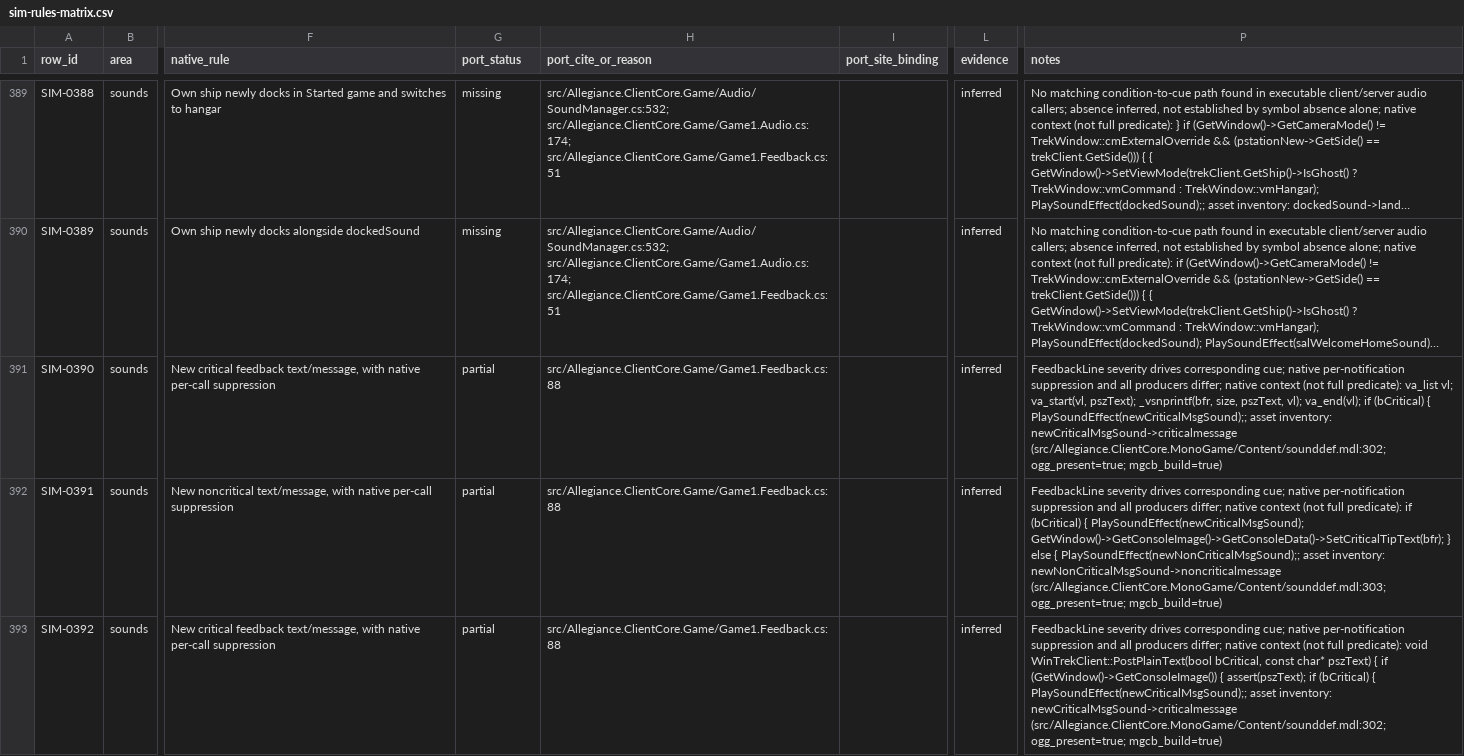
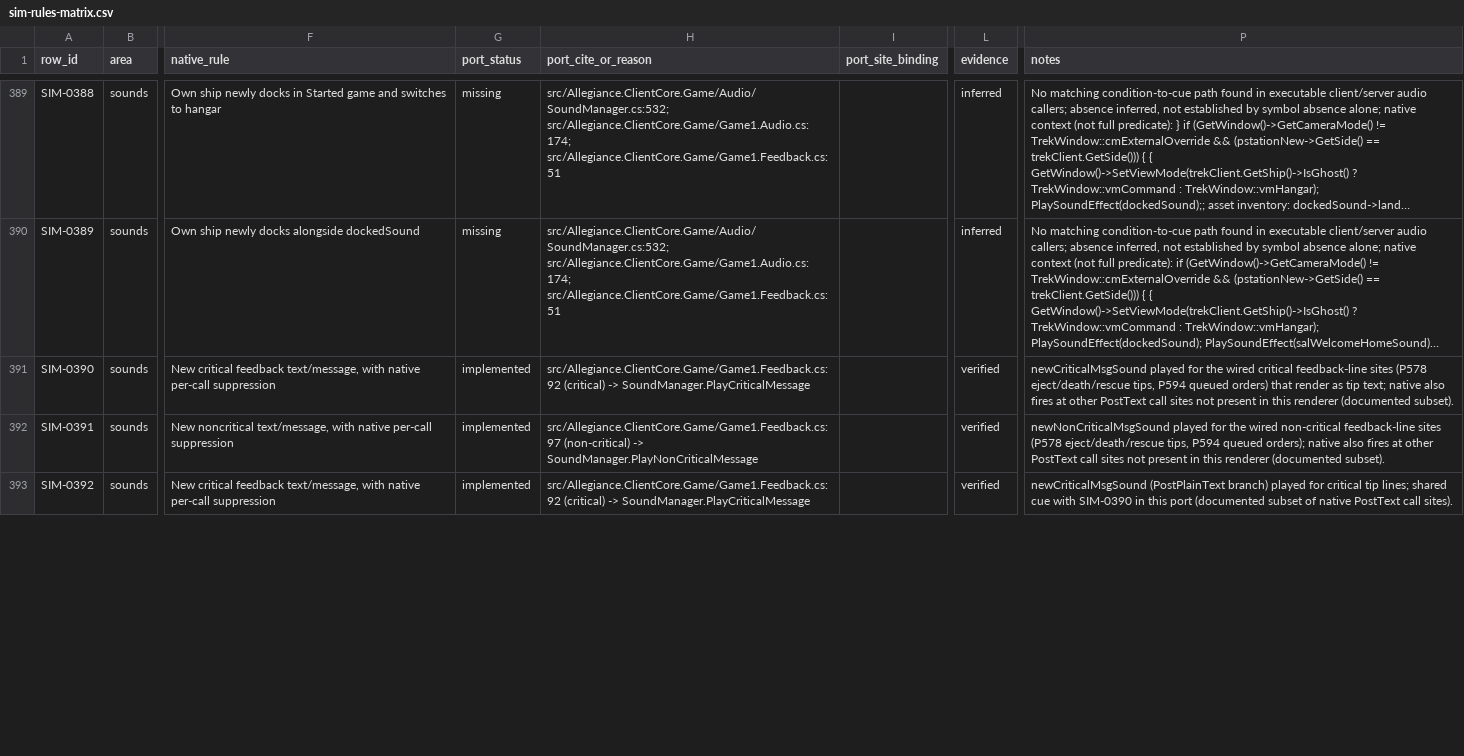
Before and after one commit to dominusbelial/AllegianceCore-public, a CSV file: docs/parity/sim-rules-matrix.csv, drawn as a sheet; only a part is shown, gaps mark what is left out; long unchanged cells end in …; the diff covers the shown part only; the diff names each change by its address in the sheet, - before the commit and + after, or states it on an @@ line.

Commit message:
P716: parity wave 16 — simulation sounds, fourth bundle (combat & physics feedback)
Port 14 sounds rows in the combat & physics feedback cluster:
- New: own-ship warp-transit jumpSound (SIM-0394/0398) via a SectorJump
  ClientSoundEvent on SET_CLUSTER aleph emergence (trekigc.cpp:3998,4415).
- New trigger test: COLLISION_EVENT(216) buffers for the positional collision
  sound (SIM-0244..0247).
- Reconcile stale partial/missing rows: station destroyed (SIM-0396/0397/0434),
  missile launch (0442), critical/non-critical message cues (0390..0393),
  teleport jump (0427) — evidence upgraded to tested/verified.
No server event or flight-behaviour change. sounds 40.24% -> 47.47%.

```diff
--- a/docs/parity/sim-rules-matrix.csv
+++ b/docs/parity/sim-rules-matrix.csv
-G391:G393 (port_status): partial
+G391:G393 (port_status): implemented
-H391 (port_cite_or_reason): src/Allegiance.ClientCore.Game/Game1.Feedback.cs:88
+H391 (port_cite_or_reason): src/Allegiance.ClientCore.Game/Game1.Feedback.cs:92 (critical) -> SoundManager.PlayCriticalMessage
-L391:L393 (evidence): inferred
+L391:L393 (evidence): verified
-P391 (notes): FeedbackLine severity drives corresponding cue; native per-notification suppression and all producers differ; native context (not full predicate): va_list vl; va_start(vl, pszText); _vsnprintf(bfr, size, pszText, vl); va_end(vl); if (bCritical) { PlaySoundEffect(newCriticalMsgSound);; asset inventory: newCriticalMsgSound->criticalmessage (src/Allegiance.ClientCore.MonoGame/Content/sounddef.mdl:302; ogg_present=true; mgcb_build=true)
+P391 (notes): newCriticalMsgSound played for the wired critical feedback-line sites (P578 eject/death/rescue tips, P594 queued orders) that render as tip text; native also fires at other PostText call sites not present in this renderer (documented subset).
-H392 (port_cite_or_reason): src/Allegiance.ClientCore.Game/Game1.Feedback.cs:88
+H392 (port_cite_or_reason): src/Allegiance.ClientCore.Game/Game1.Feedback.cs:97 (non-critical) -> SoundManager.PlayNonCriticalMessage
-P392 (notes): FeedbackLine severity drives corresponding cue; native per-notification suppression and all producers differ; native context (not full predicate): if (bCritical) { PlaySoundEffect(newCriticalMsgSound); GetWindow()->GetConsoleImage()->GetConsoleData()->SetCriticalTipText(bfr); } else { PlaySoundEffect(newNonCriticalMsgSound);; asset inventory: newNonCriticalMsgSound->noncriticalmessage (src/Allegiance.ClientCore.MonoGame/Content/sounddef.mdl:303; ogg_present=true; mgcb_build=true)
+P392 (notes): newNonCriticalMsgSound played for the wired non-critical feedback-line sites (P578 eject/death/rescue tips, P594 queued orders); native also fires at other PostText call sites not present in this renderer (documented subset).
-H393 (port_cite_or_reason): src/Allegiance.ClientCore.Game/Game1.Feedback.cs:88
+H393 (port_cite_or_reason): src/Allegiance.ClientCore.Game/Game1.Feedback.cs:92 (critical) -> SoundManager.PlayCriticalMessage
-P393 (notes): FeedbackLine severity drives corresponding cue; native per-notification suppression and all producers differ; native context (not full predicate): void WinTrekClient::PostPlainText(bool bCritical, const char* pszText) { if (GetWindow()->GetConsoleImage()) { assert(pszText); if (bCritical) { PlaySoundEffect(newCriticalMsgSound);; asset inventory: newCriticalMsgSound->criticalmessage (src/Allegiance.ClientCore.MonoGame/Content/sounddef.mdl:302; ogg_present=true; mgcb_build=true)
+P393 (notes): newCriticalMsgSound (PostPlainText branch) played for critical tip lines; shared cue with SIM-0390 in this port (documented subset of native PostText call sites).
```
Also changed, not shown: 44 edited cells elsewhere in this file, 6 other files.
